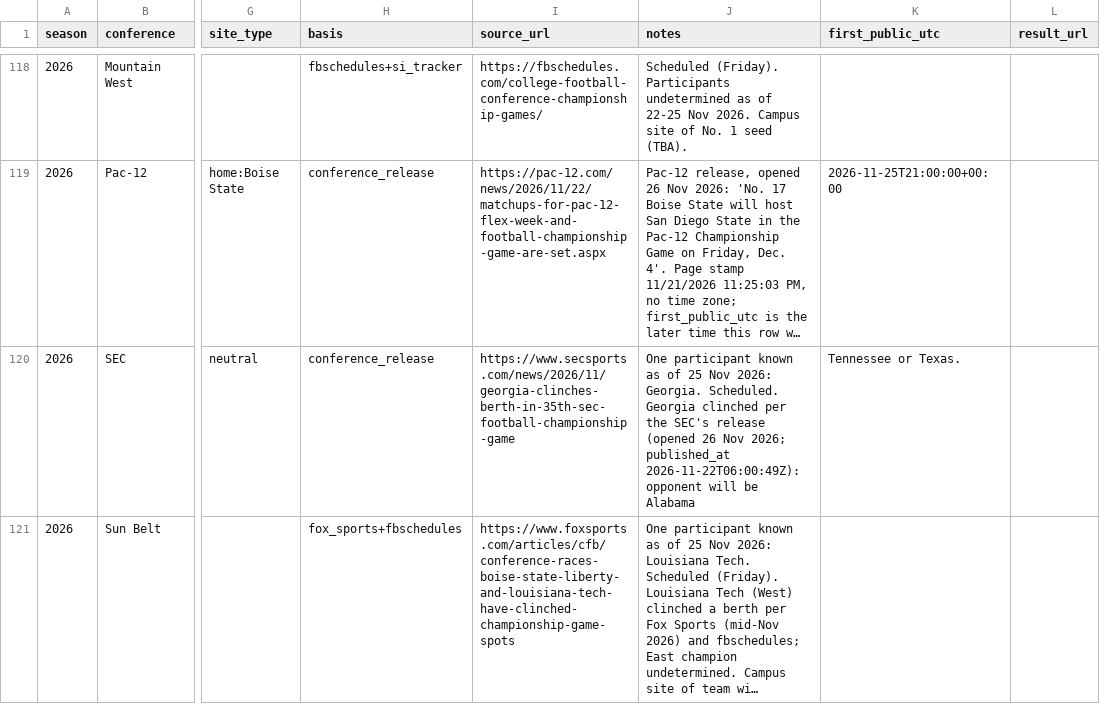
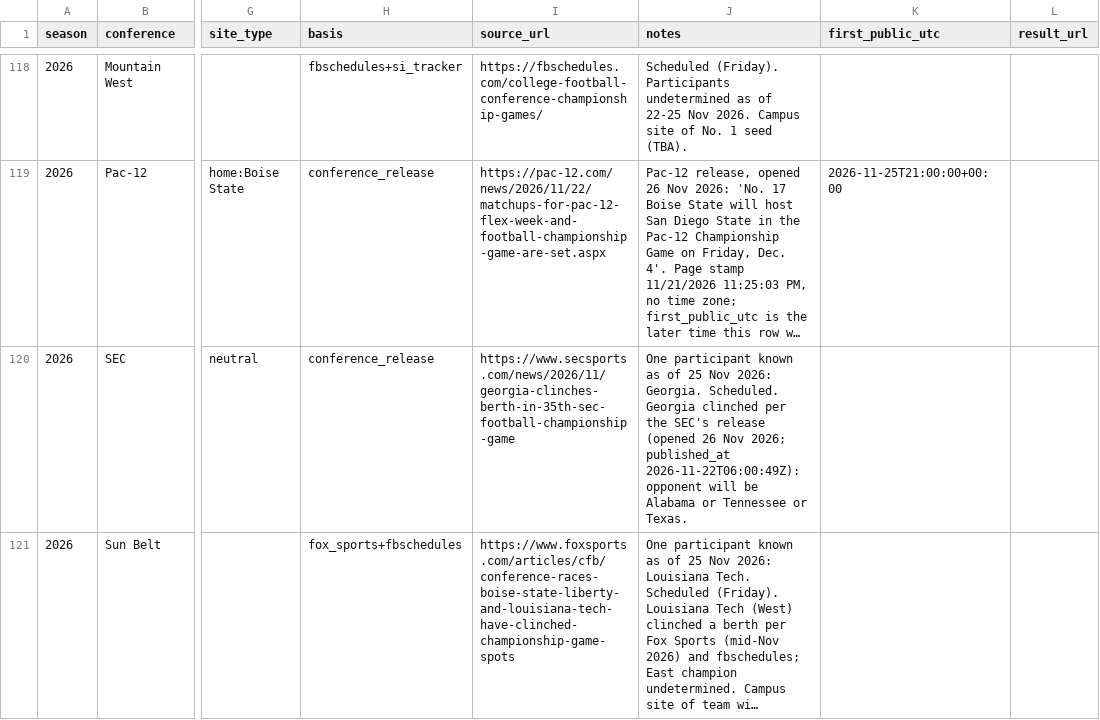
Before and after one commit to jpt129/open-ranking, a CSV file: data/title_games.csv, drawn as a sheet; only a part is shown, gaps mark what is left out; long unchanged cells end in …; the diff names each change by its address in the sheet, - before the commit and + after, or states it on an @@ line.

```diff
--- a/data/title_games.csv
+++ b/data/title_games.csv
-J120 (notes): …be Alabama
+J120 (notes): …be Alabama or Tennessee or Texas.
-K120 (first_public_utc): Tennessee or Texas.
+K120 (first_public_utc): (empty)
```
Also changed, not shown: 1 other file.
